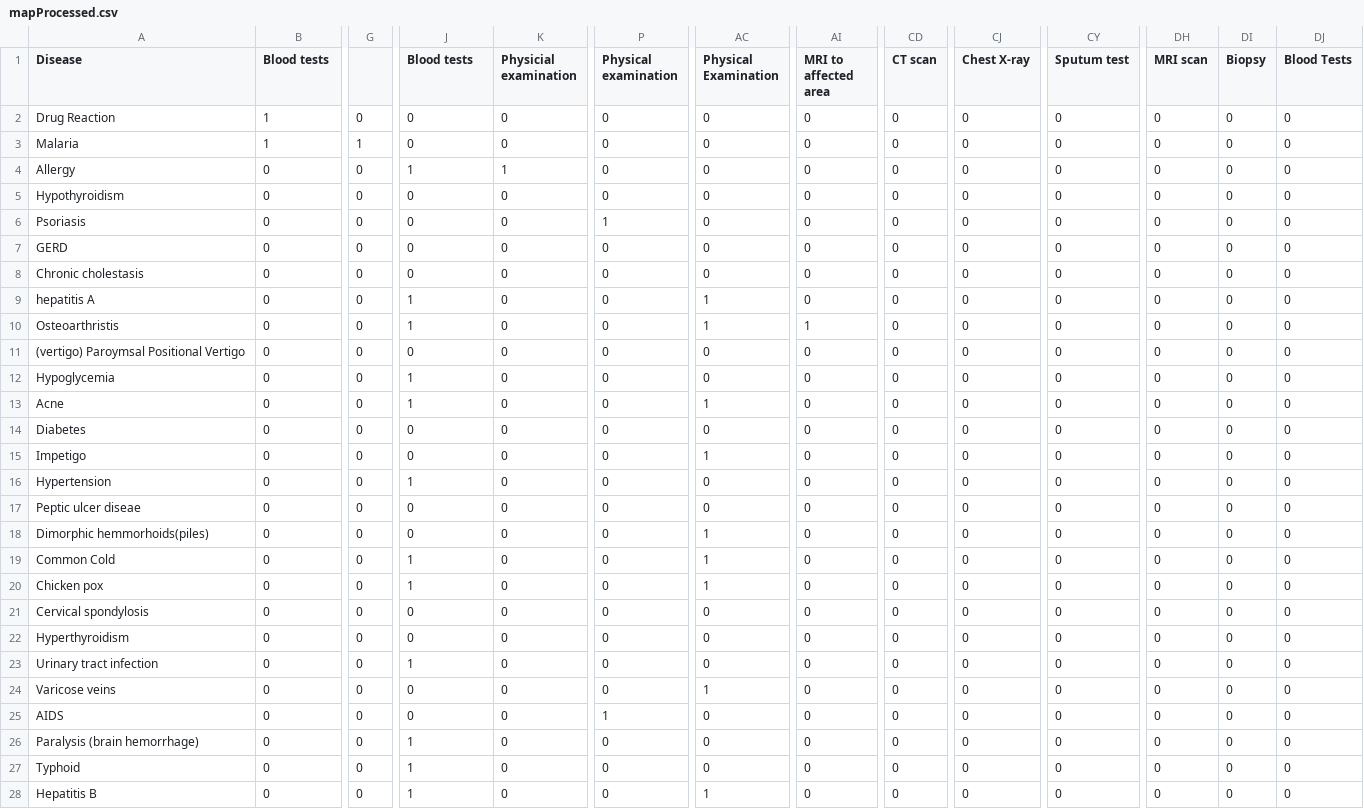
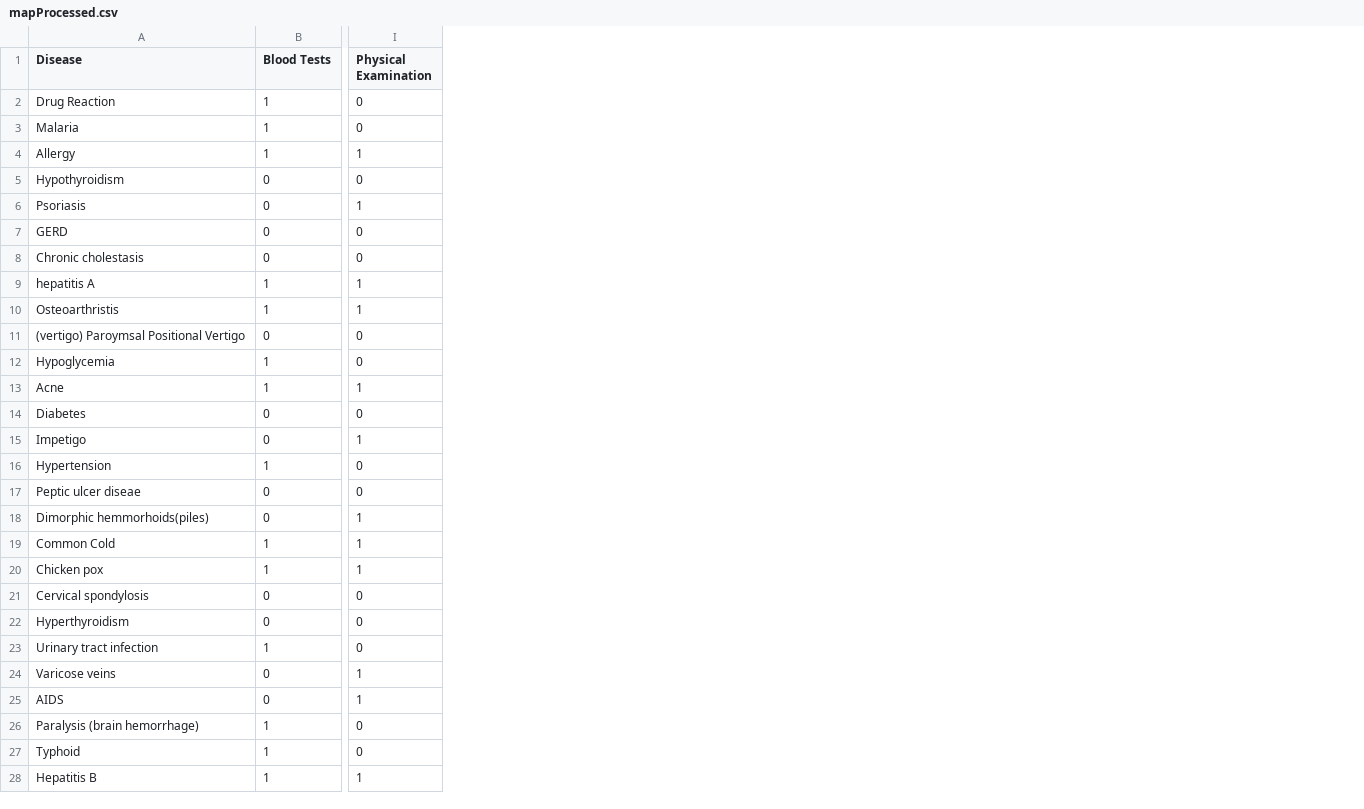
Before and after one commit to SusanaMarques/QuickCheck-RecommendationSystem, a CSV file: Data/mapProcessed.csv, drawn as a sheet; only a part is shown, gaps mark what is left out; removed rows and columns are numbered as before the commit, all else as after; the diff covers the shown part only; the diff names each change by its address in the sheet, - before the commit and + after, or states it on an @@ line.

```diff
--- a/Data/mapProcessed.csv
+++ b/Data/mapProcessed.csv
-column G, rows 2-28: 0 | 1 | 0 | 0 | 0 | 0 | 0 | 0 | 0 | 0 | 0 | 0 | 0 | 0 | 0 | 0 | 0 | 0 | 0 | 0 | 0 | 0 | 0 | 0 | 0 | 0 | 0
-column K (Physicial examination), rows 2-28: 0 | 0 | 1 | 0 | 0 | 0 | 0 | 0 | 0 | 0 | 0 | 0 | 0 | 0 | 0 | 0 | 0 | 0 | 0 | 0 | 0 | 0 | 0 | 0 | 0 | 0 | 0
-column P (Physical examination), rows 2-28: 0 | 0 | 0 | 0 | 1 | 0 | 0 | 0 | 0 | 0 | 0 | 0 | 0 | 0 | 0 | 0 | 0 | 0 | 0 | 0 | 0 | 0 | 0 | 1 | 0 | 0 | 0
-column AC (Physical Examination), rows 2-28: 0 | 0 | 0 | 0 | 0 | 0 | 0 | 1 | 1 | 0 | 0 | 1 | 0 | 1 | 0 | 0 | 1 | 1 | 1 | 0 | 0 | 0 | 1 | 0 | 0 | 0 | 1
-column AI (MRI to affected area), rows 2-28: 0 | 0 | 0 | 0 | 0 | 0 | 0 | 0 | 1 | 0 | 0 | 0 | 0 | 0 | 0 | 0 | 0 | 0 | 0 | 0 | 0 | 0 | 0 | 0 | 0 | 0 | 0
-column CD (CT scan), rows 2-28: all 0
-column CJ (Chest X-ray), rows 2-28: all 0
-column CY (Sputum test), rows 2-28: all 0
-column DH (MRI scan), rows 2-28: all 0
-column DI (Biopsy), rows 2-28: all 0
-column DJ (Blood Tests), rows 2-28: all 0
-B1: Blood tests
+B1: Blood Tests
-I1: Blood tests
+I1: Physical Examination
-B4 (Blood Tests): 0
+B4 (Blood Tests): 1
-I6 (Physical Examination): 0
+I6 (Physical Examination): 1
-B9:B10 (Blood Tests): 0
+B9:B10 (Blood Tests): 1
-B12:B13 (Blood Tests): 0
+B12:B13 (Blood Tests): 1
-I12 (Physical Examination): 1
+I12 (Physical Examination): 0
-I15 (Physical Examination): 0
+I15 (Physical Examination): 1
-B16 (Blood Tests): 0
+B16 (Blood Tests): 1
-I16 (Physical Examination): 1
+I16 (Physical Examination): 0
-I18 (Physical Examination): 0
+I18 (Physical Examination): 1
-B19:B20 (Blood Tests): 0
+B19:B20 (Blood Tests): 1
-B23 (Blood Tests): 0
+B23 (Blood Tests): 1
-I23 (Physical Examination): 1
+I23 (Physical Examination): 0
-I24:I25 (Physical Examination): 0
+I24:I25 (Physical Examination): 1
-B26:B28 (Blood Tests): 0
+B26:B28 (Blood Tests): 1
-I26:I27 (Physical Examination): 1
+I26:I27 (Physical Examination): 0
```
Also changed, not shown: 23 edited cells elsewhere in this file, Data/map.csv, 3 other files.
